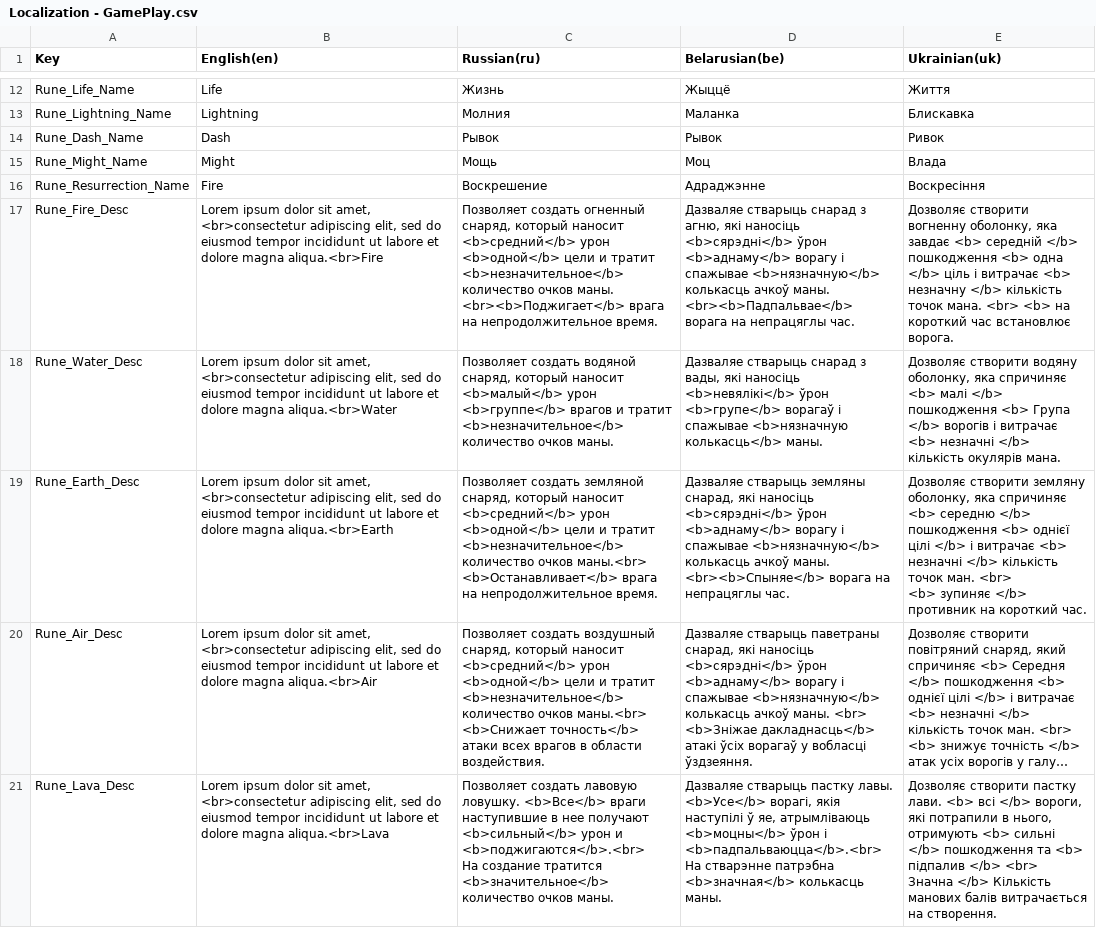
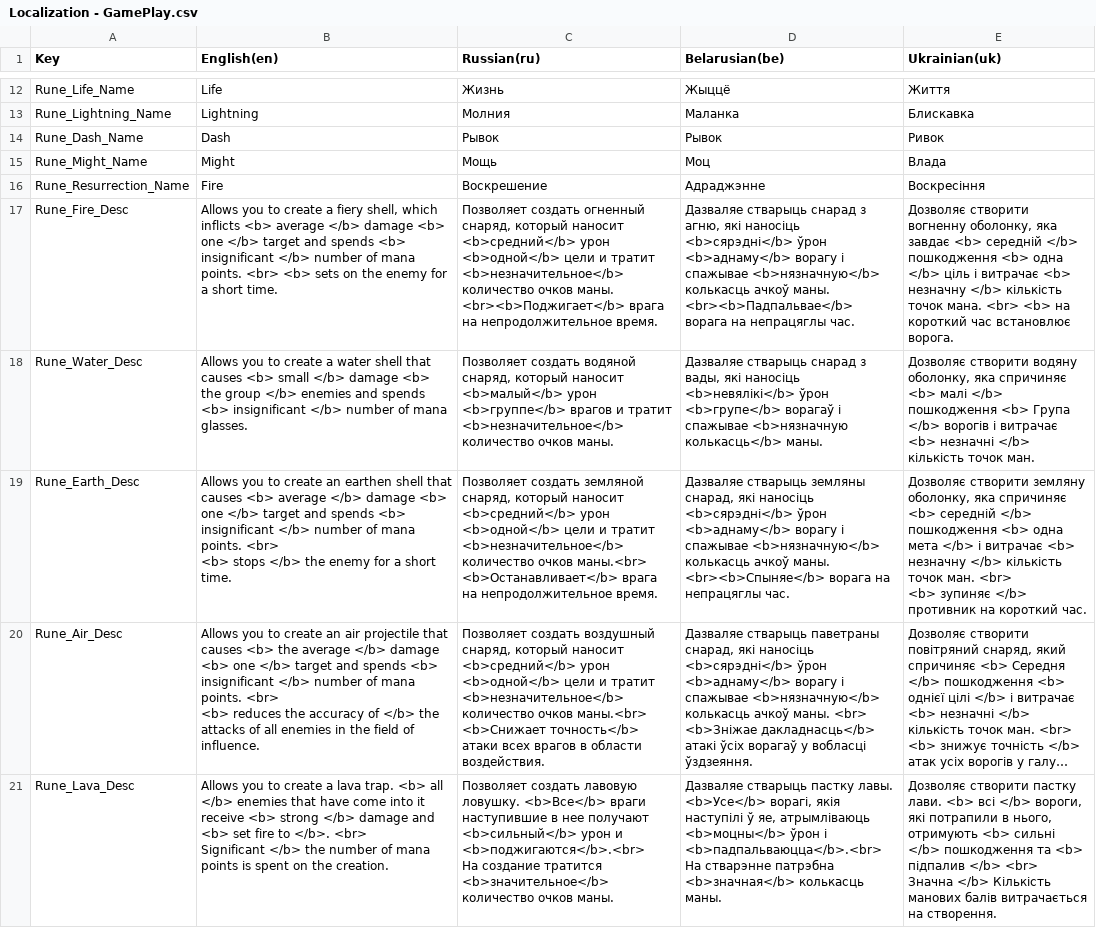
Before and after one commit to GamedevExperienceStables/gamedev-experience-stables, a CSV file: Assets/Game/Level/Data/Localization/ImportedSheets/Localization - GamePlay.csv, drawn as a sheet; only a part is shown, gaps mark what is left out; long unchanged cells end in …; ↵ is a line break in a cell; the diff covers the shown part only; the diff names each change by its address in the sheet, - before the commit and + after, or states it on an @@ line.

```diff
--- a/Assets/Game/Level/Data/Localization/ImportedSheets/Localization - GamePlay.csv
+++ b/Assets/Game/Level/Data/Localization/ImportedSheets/Localization - GamePlay.csv
-B17 (English(en)): Lorem ipsum dolor sit amet, <br>consectetur adipiscing elit, sed do eiusmod tempor incididunt ut labore et dolore magna aliqua.<br>Fire
+B17 (English(en)): Allows you to create a fiery shell, which inflicts <b> average </b> damage <b> one </b> target and spends <b> insignificant </b> number of mana points. <br> <b> sets on the enemy for a short time.
-B18 (English(en)): Lorem ipsum dolor sit amet, <br>consectetur adipiscing elit, sed do eiusmod tempor incididunt ut labore et dolore magna aliqua.<br>Water
+B18 (English(en)): Allows you to create a water shell that causes <b> small </b> damage <b> the group </b> enemies and spends <b> insignificant </b> number of mana glasses.
-E18 (Ukrainian(uk)): …</b> кількість окулярів мана.
+E18 (Ukrainian(uk)): …</b> кількість точок ман.
-B19 (English(en)): Lorem ipsum dolor sit amet, <br>consectetur adipiscing elit, sed do eiusmod tempor incididunt ut labore et dolore magna aliqua.<br>Earth
+B19 (English(en)): Allows you to create an earthen shell that causes <b> average </b> damage <b> one </b> target and spends <b> insignificant </b> number of mana points. <br> ↵ <b> stops </b> the enemy for a short time.
-E19 (Ukrainian(uk)): …спричиняє <b> середню </b> пошкодження <b> однієї цілі </b> і витрачає <b> незначні </b> кількість…
+E19 (Ukrainian(uk)): …спричиняє <b> середній </b> пошкодження <b> одна мета </b> і витрачає <b> незначну </b> кількість…
-B20 (English(en)): Lorem ipsum dolor sit amet, <br>consectetur adipiscing elit, sed do eiusmod tempor incididunt ut labore et dolore magna aliqua.<br>Air
+B20 (English(en)): Allows you to create an air projectile that causes <b> the average </b> damage <b> one </b> target and spends <b> insignificant </b> number of mana points. <br> ↵ <b> reduces the accuracy of </b> the attacks of all enemies in the field of influence.
-B21 (English(en)): Lorem ipsum dolor sit amet, <br>consectetur adipiscing elit, sed do eiusmod tempor incididunt ut labore et dolore magna aliqua.<br>Lava
+B21 (English(en)): Allows you to create a lava trap. <b> all </b> enemies that have come into it receive <b> strong </b> damage and <b> set fire to </b>. <br> ↵ Significant </b> the number of mana points is spent on the creation.
```
Also changed, not shown: 8 added rows and 8 edited cells elsewhere in this file, Assets/Game/Level/Data/Localization/ImportedSheets/Localization - GUI.csv, 58 other files.
